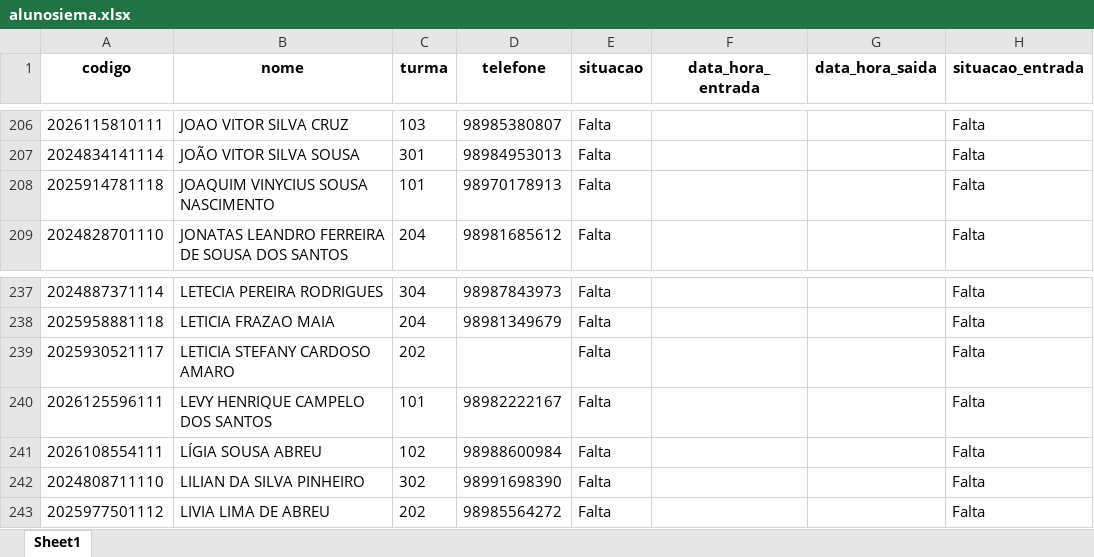
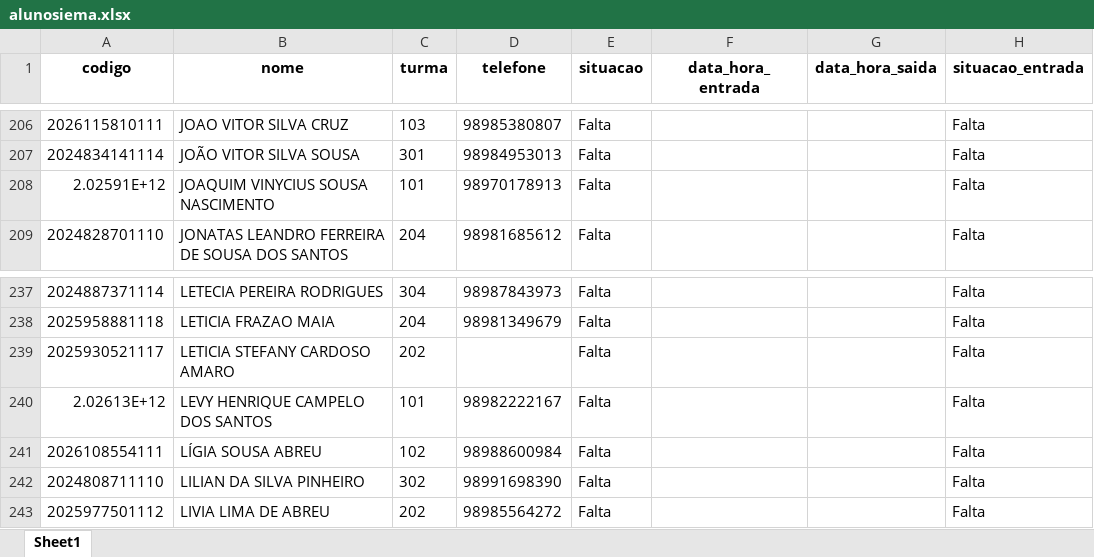
Before and after one commit to omegtechsystemcom-dot/Cara-Cracha, an Excel workbook: alunosiema.xlsx, sheet Sheet1, drawn as a sheet; only a part is shown, gaps mark what is left out; values as stored, in another font and other column widths than the file's, no borders; the diff covers the shown part only; the diff names each change by its address in the sheet, - before the commit and + after, or states it on an @@ line.

```diff
--- a/alunosiema.xlsx (sheet Sheet1)
+++ b/alunosiema.xlsx (sheet Sheet1)
-A208 (codigo): 2025914781118
+A208 (codigo): 2.02591E+12
-A240 (codigo): 2026125596111
+A240 (codigo): 2.02613E+12
```
Also changed, not shown: 1 added row, 6 edited cells and cell formats elsewhere in this sheet, 25 other files.
